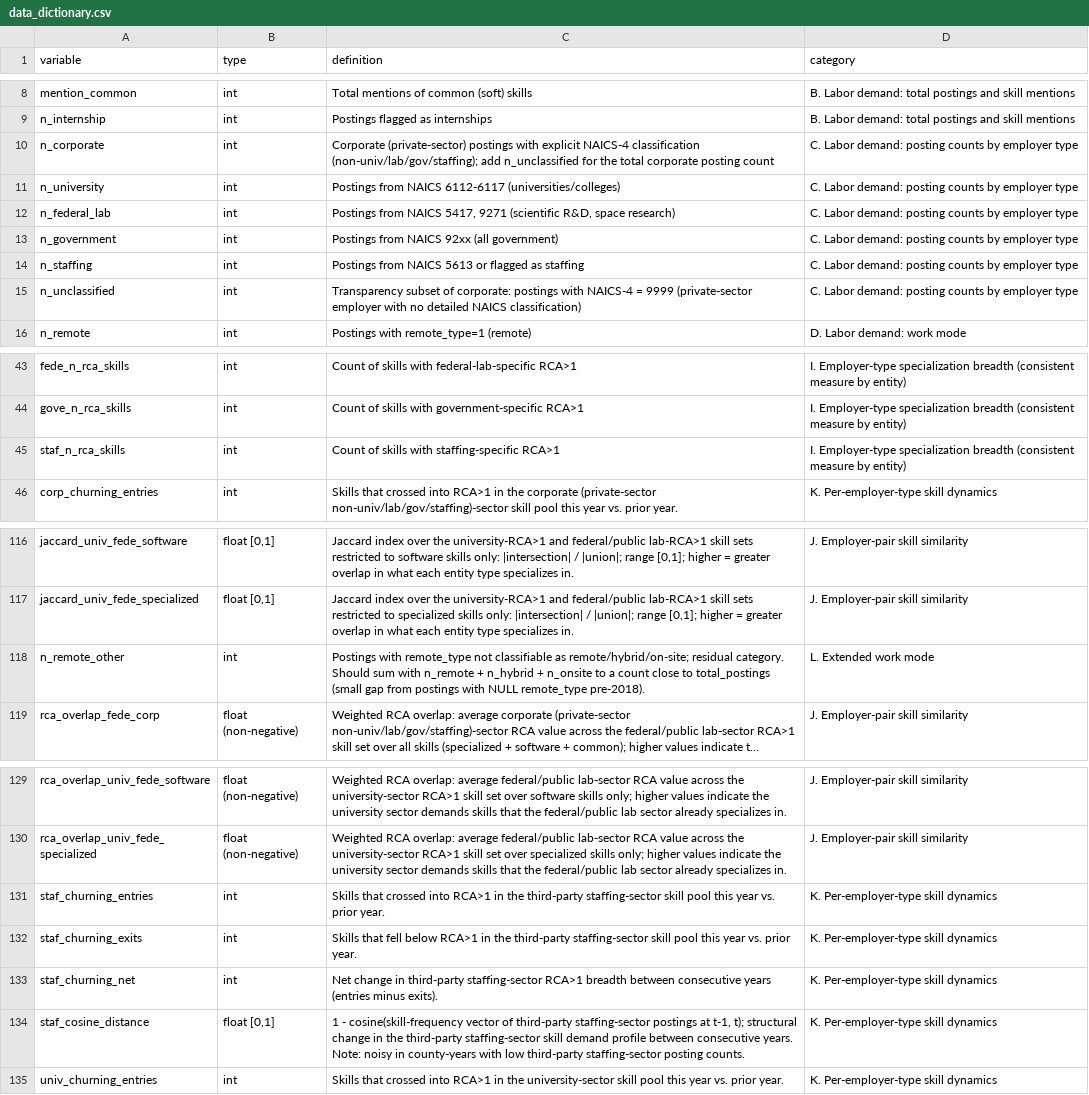
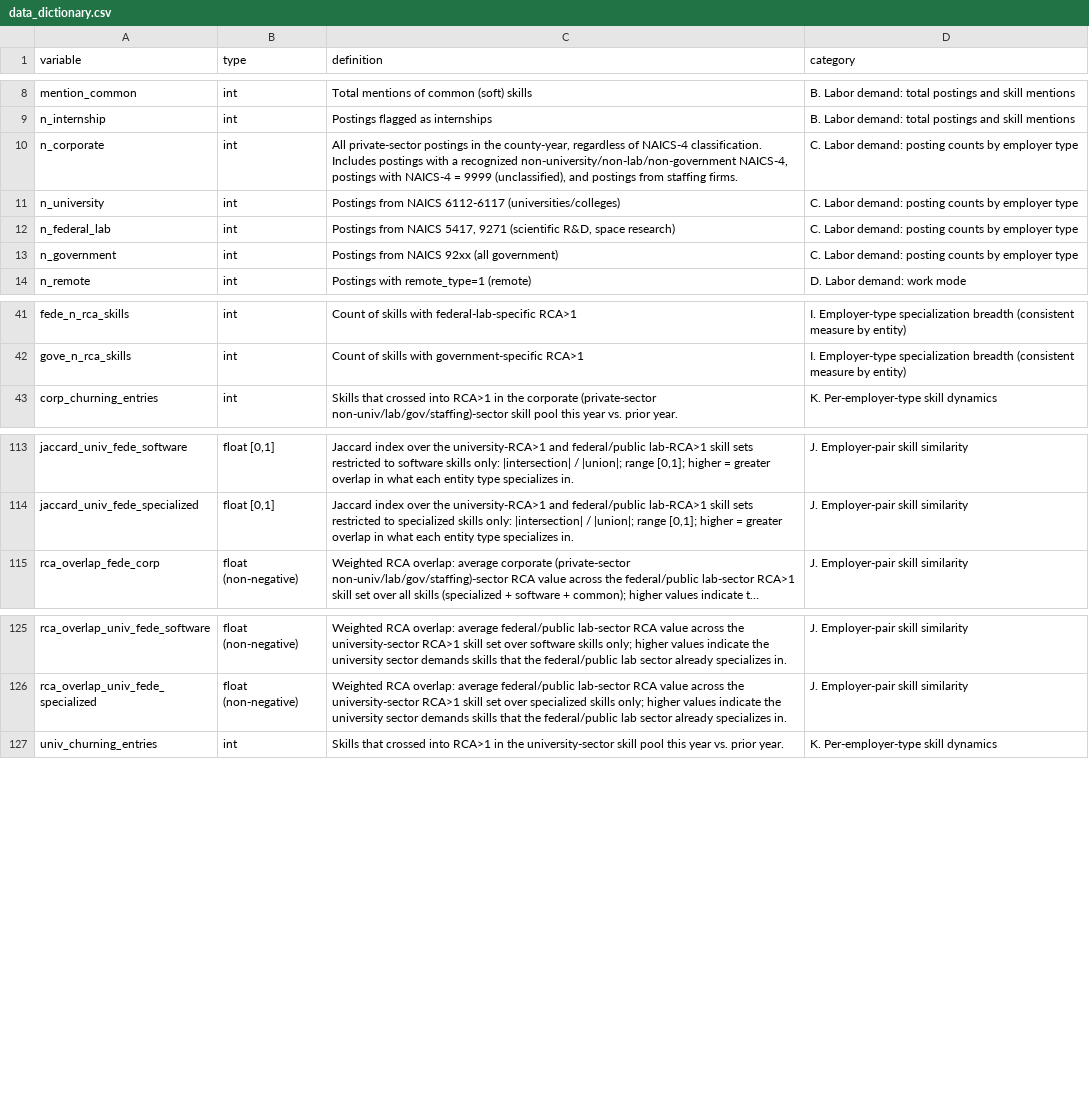
Before and after one commit to AntJam-Howell/skills-econ-geog-data, a CSV file: data/data_dictionary.csv, drawn as a sheet; only a part is shown, gaps mark what is left out; long unchanged cells end in …; the diff names each change by its address in the sheet, - before the commit and + after, or states it on an @@ line.

Commit message:
Drop staffing, n_unclassified, n_remote_other; expand manuscript for groups J-K
Data release changes:
- Panel reduced from 137 to 129 variables. Eight columns dropped:
  n_staffing, n_unclassified, n_remote_other, staf_n_rca_skills, and the four
  staf_churning_* / staf_cosine_distance columns. Group L is gone entirely.
- Entity typology reduced from five to four types (corporate, university,
  federal/public lab, government). n_corporate is rebuilt to absorb the
  formerly-staffing and formerly-unclassified posting counts, so total_postings
  reconciles cleanly with the four entity-type columns.
- Headline subset is now 41 variables (groups A-I); decomposition extension is
  88 variables (groups J and K). Codebook, data dictionary, summary statistics,
  README, and CITATION.cff abstract all updated.

Manuscript expansion:
- Background & Summary: expanded variable-count and three-dimensions paragraphs
  to describe the headline subset (41) and the spillover-and-decomposition
  extension (88) including groups J and K explicitly. Added a sixth Applications
  paragraph on the sectoral architecture of local skill demand, framed broadly
  (sectoral skill alignment, public/private comovement, skill-type division of
  labor across entity types, sectoral skill structures under shocks).
- Table 1: restructured to include a four-column layout (Dimension, Code, Group,
  Representative variables) with explicit headline-subset / decomposition-extension
  sectioning and rows for groups J and K. Notes block updated for 129-variable count.
- Methods: added Entity-type decomposition subsection with subsubsections for
  entity-type-specific RCA, employer-pair similarity (six measure families and
  skill-type splits documented with formulas), and per-employer-type dynamics.
- Data Records: variable-group enumeration extended for groups J and K with the
  same conceptual descriptions, plus a "Why these variables are included"
  paragraph reframed beyond anchor-only language. Dashboard description updated
  to the live five-page structure (Spatial visualization, Rankings & trends,
  County comparisons, County profiles, How to use).
- Abstract: 47,910 -> 47,891 and 44 -> 129 with explicit headline/extension
  breakdown.

Methodology doc: entity-type list updated to four types; phase B description
extended with group J and K paragraphs; phase C description rewritten for the
single-file 129-column release.

```diff
--- a/data/data_dictionary.csv
+++ b/data/data_dictionary.csv
-C10 (definition): Corporate (private-sector) postings with explicit NAICS-4 classification (non-univ/lab/gov/staffing); add n_unclassified for the total corporate posting count
+C10 (definition): All private-sector postings in the county-year, regardless of NAICS-4 classification. Includes postings with a recognized non-university/non-lab/non-government NAICS-4, postings with NAICS-4 = 9999 (unclassified), and postings from staffing firms.
-row 14: n_staffing | int | Postings from NAICS 5613 or flagged as staffing | C. Labor demand: posting counts by employer type
-row 15: n_unclassified | int | Transparency subset of corporate: postings with NAICS-4 = 9999 (private-sector employer with no detailed NAICS classification) | C. Labor demand: posting counts by employer type
-row 45: staf_n_rca_skills | int | Count of skills with staffing-specific RCA>1 | I. Employer-type specialization breadth (consistent measure by entity)
-row 118: n_remote_other | int | Postings with remote_type not classifiable as remote/hybrid/on-site; residual category. Should sum with n_remote + n_hybrid + n_onsite to a count close to total_postings (small gap from postings with NULL remote_type pre-2018). | L. Extended work mode
-row 131: staf_churning_entries | int | Skills that crossed into RCA>1 in the third-party staffing-sector skill pool this year vs. prior year. | K. Per-employer-type skill dynamics
-row 132: staf_churning_exits | int | Skills that fell below RCA>1 in the third-party staffing-sector skill pool this year vs. prior year. | K. Per-employer-type skill dynamics
-row 133: staf_churning_net | int | Net change in third-party staffing-sector RCA>1 breadth between consecutive years (entries minus exits). | K. Per-employer-type skill dynamics
-row 134: staf_cosine_distance | float [0,1] | 1 - cosine(skill-frequency vector of third-party staffing-sector postings at t-1, t); structural change in the third-party staffing-sector skill demand profile between consecutive years. Note: noisy in county-years with low third-party staffing-sector posting counts. | K. Per-employer-type skill dynamics
```
Also changed, not shown: data/summary_statistics.csv, 6 other files.
